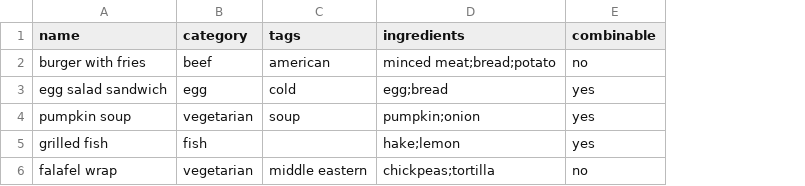
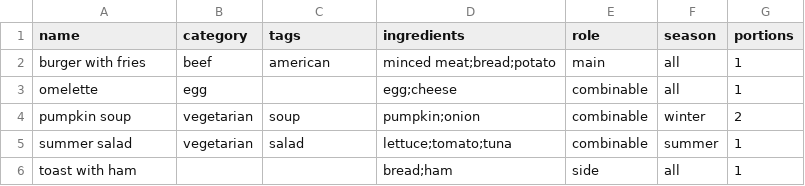
Before and after one commit to dfrico/menu, a CSV file: dish_list_template.csv, drawn as a sheet; removed rows and columns are numbered as before the commit, all else as after; the diff names each change by its address in the sheet, - before the commit and + after, or states it on an @@ line.

```diff
--- a/dish_list_template.csv
+++ b/dish_list_template.csv
-column E (combinable), row 2: no; row 4: yes
+column E (role), row 2: main; row 4: combinable
+column F (season), row 2: all; row 4: winter
+column G (portions), row 2: 1; row 4: 2
-row 3: egg salad sandwich | egg | cold | egg;bread | yes
+row 3: omelette | egg |  | egg;cheese | combinable | all | 1
-row 5: grilled fish | fish |  | hake;lemon | yes
-row 6: falafel wrap | vegetarian | middle eastern | chickpeas;tortilla | no
+row 5: summer salad | vegetarian | salad | lettuce;tomato;tuna | combinable | summer | 1
+row 6: toast with ham |  |  | bread;ham | side | all | 1
```
Also changed, not shown: 9 other files.
